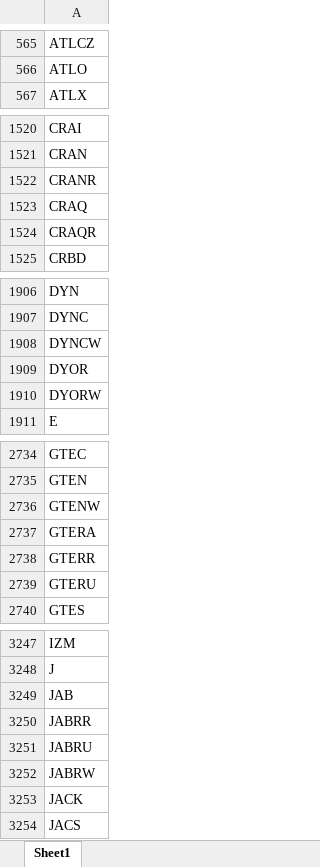
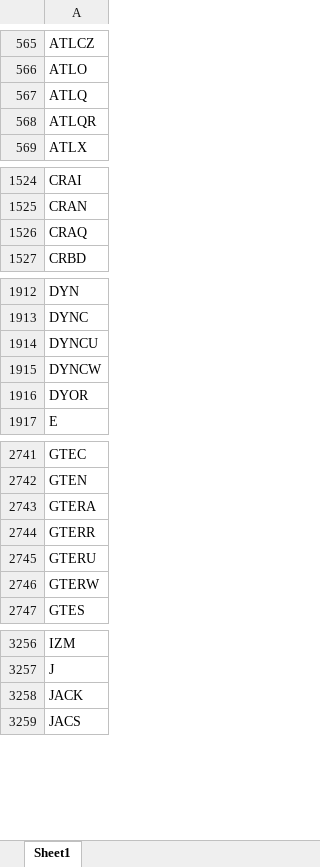
Before and after one commit to Kira11-ja/macd-scanner, an Excel workbook: results/symbols_raw.xlsx, sheet Sheet1, drawn as a sheet; only a part is shown, gaps mark what is left out; values as stored, in another font and other column widths than the file's, no borders; removed rows and columns are numbered as before the commit, all else as after; the diff covers the shown part only; the diff names each change by its address in the sheet, - before the commit and + after, or states it on an @@ line.

```diff
--- a/results/symbols_raw.xlsx (sheet Sheet1)
+++ b/results/symbols_raw.xlsx (sheet Sheet1)
+row 567: ATLQ
+row 568: ATLQR
-row 1522: CRANR
-row 1524: CRAQR
+row 1914: DYNCU
-row 1910: DYORW
-row 2736: GTENW
+row 2746: GTERW
-row 3249: JAB
-row 3250: JABRR
-row 3251: JABRU
-row 3252: JABRW
```
Also changed, not shown: 47 added rows, 33 removed rows and 5 edited cells elsewhere in this sheet, 1 other file.
